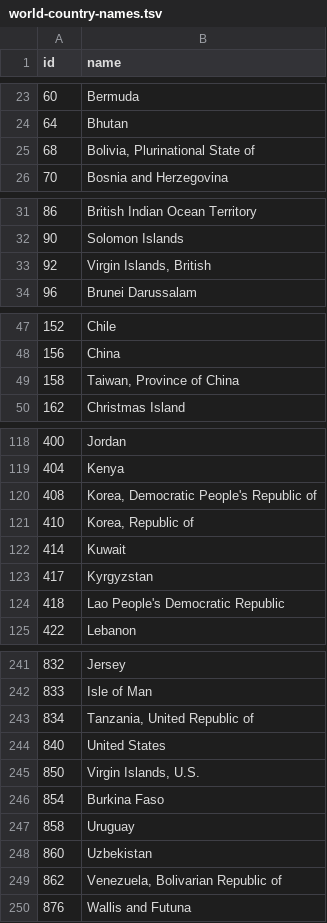
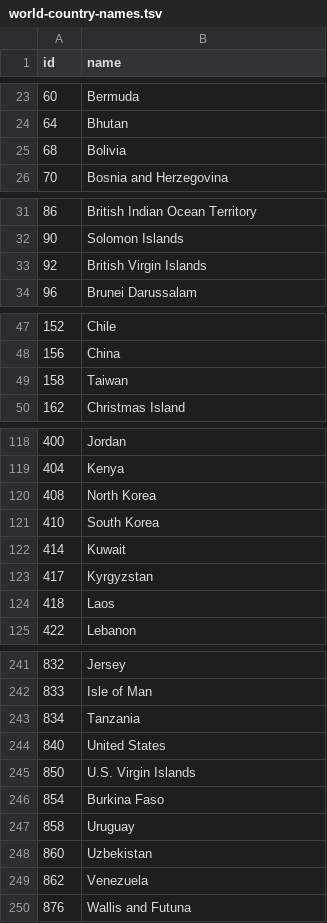
Before and after one commit to mecosu/bookglobe, a TSV file: data/world-country-names.tsv, drawn as a sheet; only a part is shown, gaps mark what is left out; the diff covers the shown part only.

Commit message:
change some country names to more searchable versions

```diff
--- a/data/world-country-names.tsv
+++ b/data/world-country-names.tsv
@@ -24,3 +24,3 @@ id	name
 64	Bhutan
-68	Bolivia, Plurinational State of
+68	Bolivia
 70	Bosnia and Herzegovina
@@ -32,3 +32,3 @@ id	name
 90	Solomon Islands
-92	Virgin Islands, British
+92	British Virgin Islands
 96	Brunei Darussalam
@@ -48,3 +48,3 @@ id	name
 156	China
-158	Taiwan, Province of China
+158	Taiwan
 162	Christmas Island
@@ -119,7 +119,7 @@ id	name
 404	Kenya
-408	Korea, Democratic People's Republic of
-410	Korea, Republic of
+408	North Korea
+410	South Korea
 414	Kuwait
 417	Kyrgyzstan
-418	Lao People's Democratic Republic
+418	Laos
 422	Lebanon
@@ -242,5 +242,5 @@ id	name
 833	Isle of Man
-834	Tanzania, United Republic of
+834	Tanzania
 840	United States
-850	Virgin Islands, U.S.
+850	U.S. Virgin Islands
 854	Burkina Faso
@@ -248,3 +248,3 @@ id	name
 860	Uzbekistan
-862	Venezuela, Bolivarian Republic of
+862	Venezuela
 876	Wallis and Futuna
```
Also changed, not shown: 9 edited cells elsewhere in this file.
